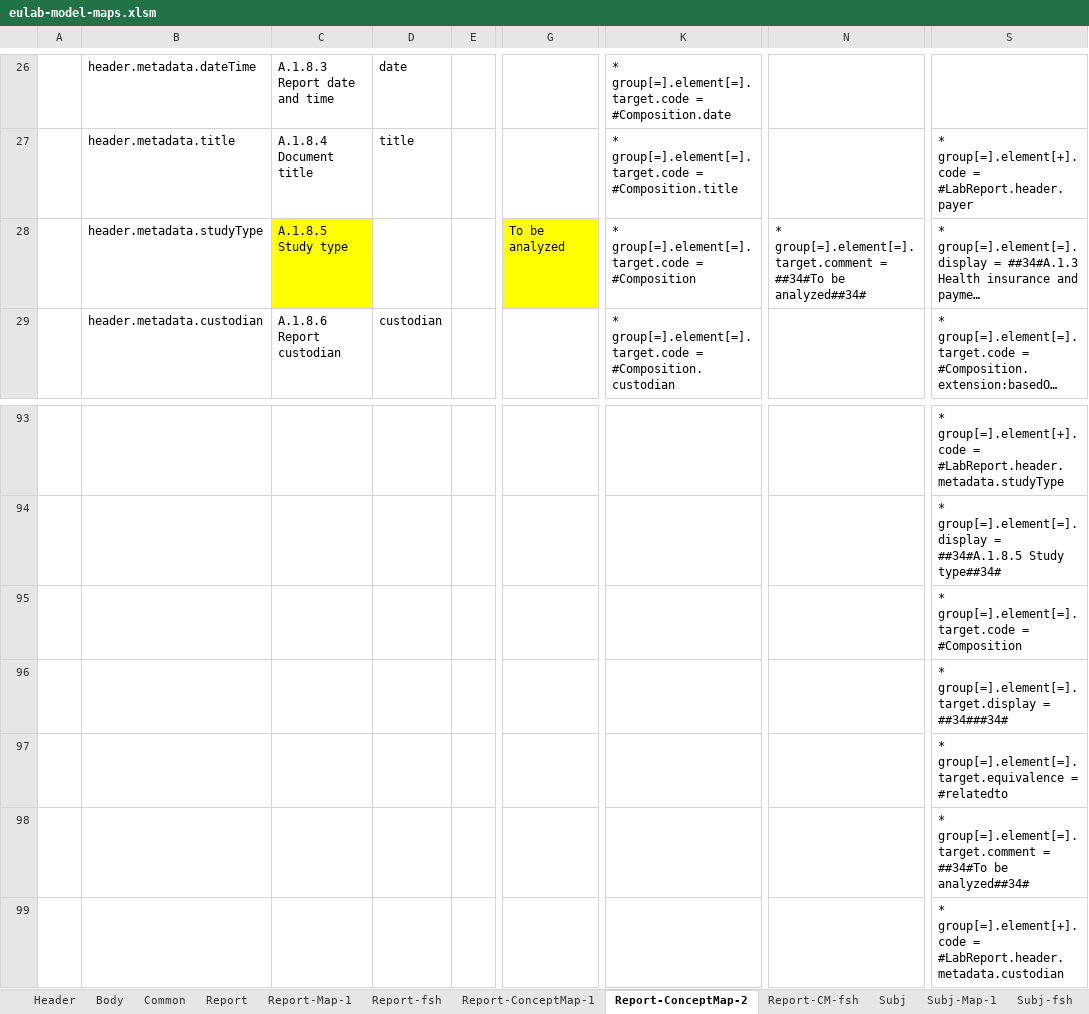
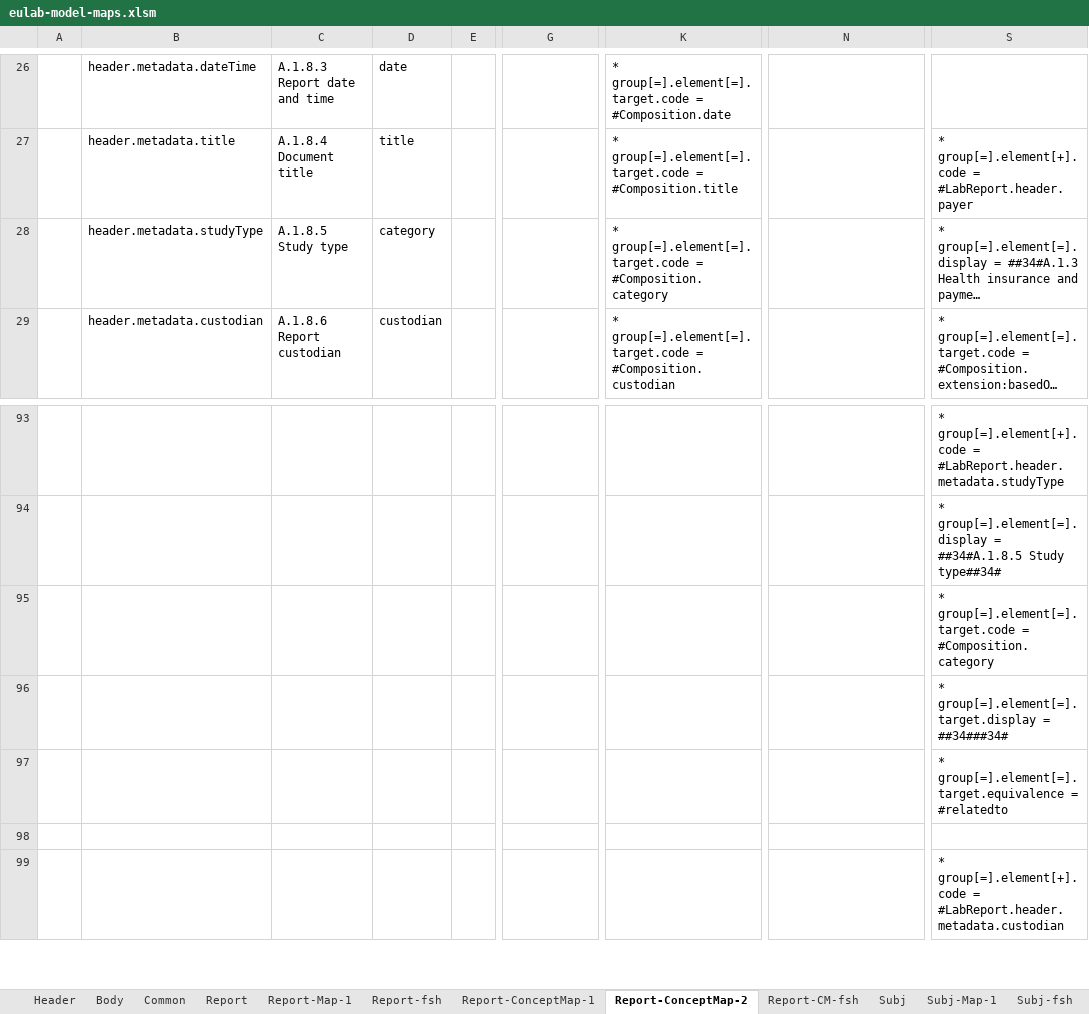
Before and after one commit to hl7-eu/laboratory, an Excel workbook: src-models/eulab-model-maps.xlsm, sheet Report-ConceptMap-2, drawn as a sheet; only a part is shown, gaps mark what is left out; long unchanged cells end in …; values as stored, in another font and other column widths than the file's, no borders; the diff names each change by its address in the sheet, - before the commit and + after, or states it on an @@ line.

```diff
--- a/src-models/eulab-model-maps.xlsm (sheet Report-ConceptMap-2)
+++ b/src-models/eulab-model-maps.xlsm (sheet Report-ConceptMap-2)
-C28 fill: #FFFF00
+C28 fill: none
-D28: (empty)
+D28: category
-G28: To be analyzed
+G28: (empty)
-G28 fill: #FFFF00
+G28 fill: none
-K28: …group[=].element[=].target.code = #Composition
+K28: …group[=].element[=].target.code = #Composition.category
-N28: * group[=].element[=].target.comment = ##34#To be analyzed##34#
+N28: (empty)
-S95: …group[=].element[=].target.code = #Composition
+S95: …group[=].element[=].target.code = #Composition.category
-S98: * group[=].element[=].target.comment = ##34#To be analyzed##34#
+S98: (empty)
```
Also changed, not shown: sheet Report-ConceptMap-1, sheet Report-CM-fsh, 4 other files.
